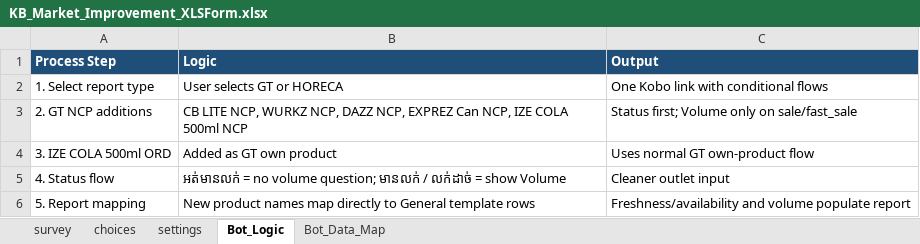
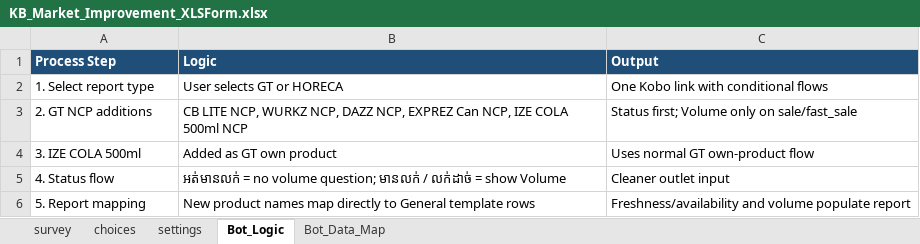
Before and after one commit to phearomITE/Market_Survey, an Excel workbook: templates/KB_Market_Improvement_XLSForm.xlsx, sheet Bot_Logic, drawn as a sheet; values as stored, in another font and other column widths than the file's, no borders; the diff names each change by its address in the sheet, - before the commit and + after, or states it on an @@ line.

```diff
--- a/templates/KB_Market_Improvement_XLSForm.xlsx (sheet Bot_Logic)
+++ b/templates/KB_Market_Improvement_XLSForm.xlsx (sheet Bot_Logic)
-A4 (Process Step): 3. IZE COLA 500ml ORD
+A4 (Process Step): 3. IZE COLA 500ml
```
Also changed, not shown: sheet survey, sheet Bot_Data_Map, templates/CMFB_Market_Improvement_XLSForm_GT_HORECA.xlsx, templates/KB_Market_Improvement_XLSForm_GT_HORECA.xlsx, 7 other files.
